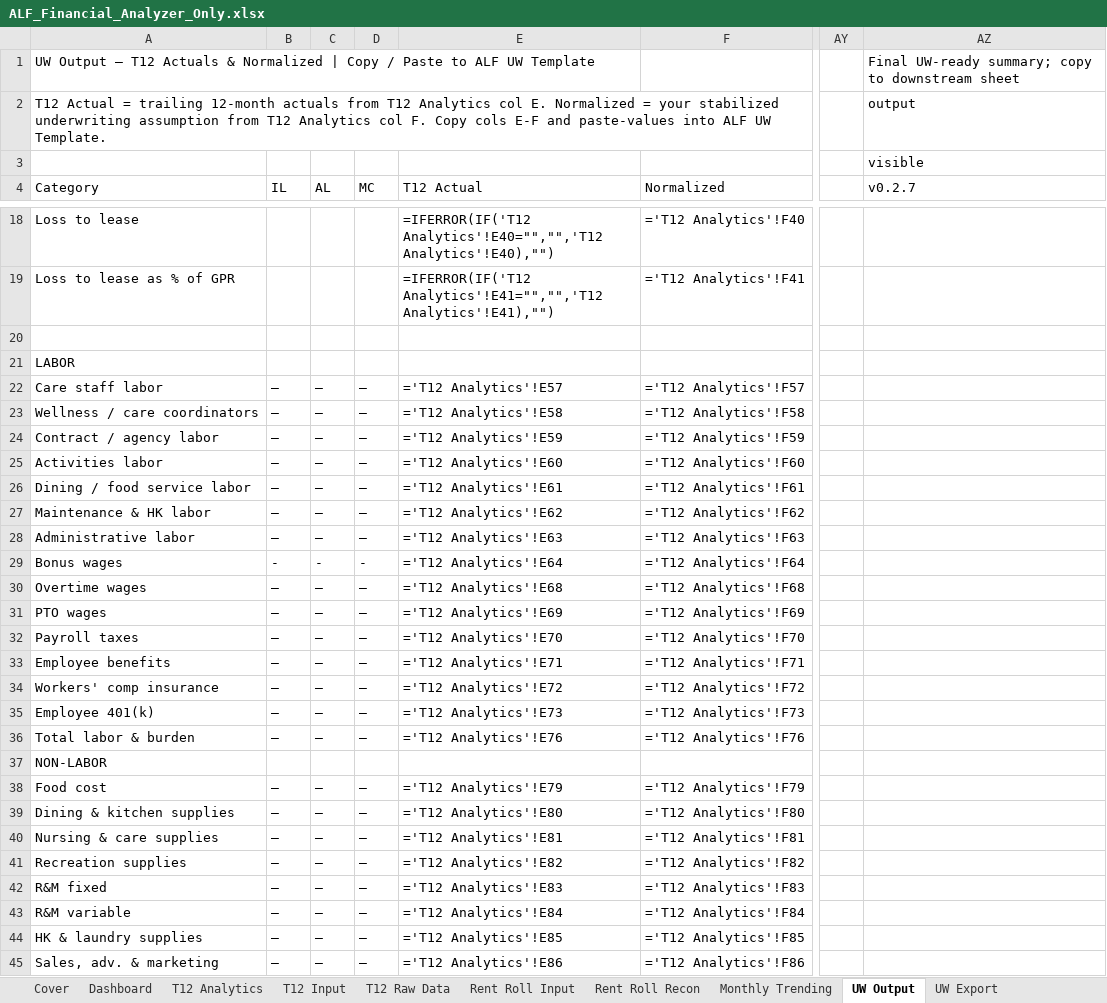
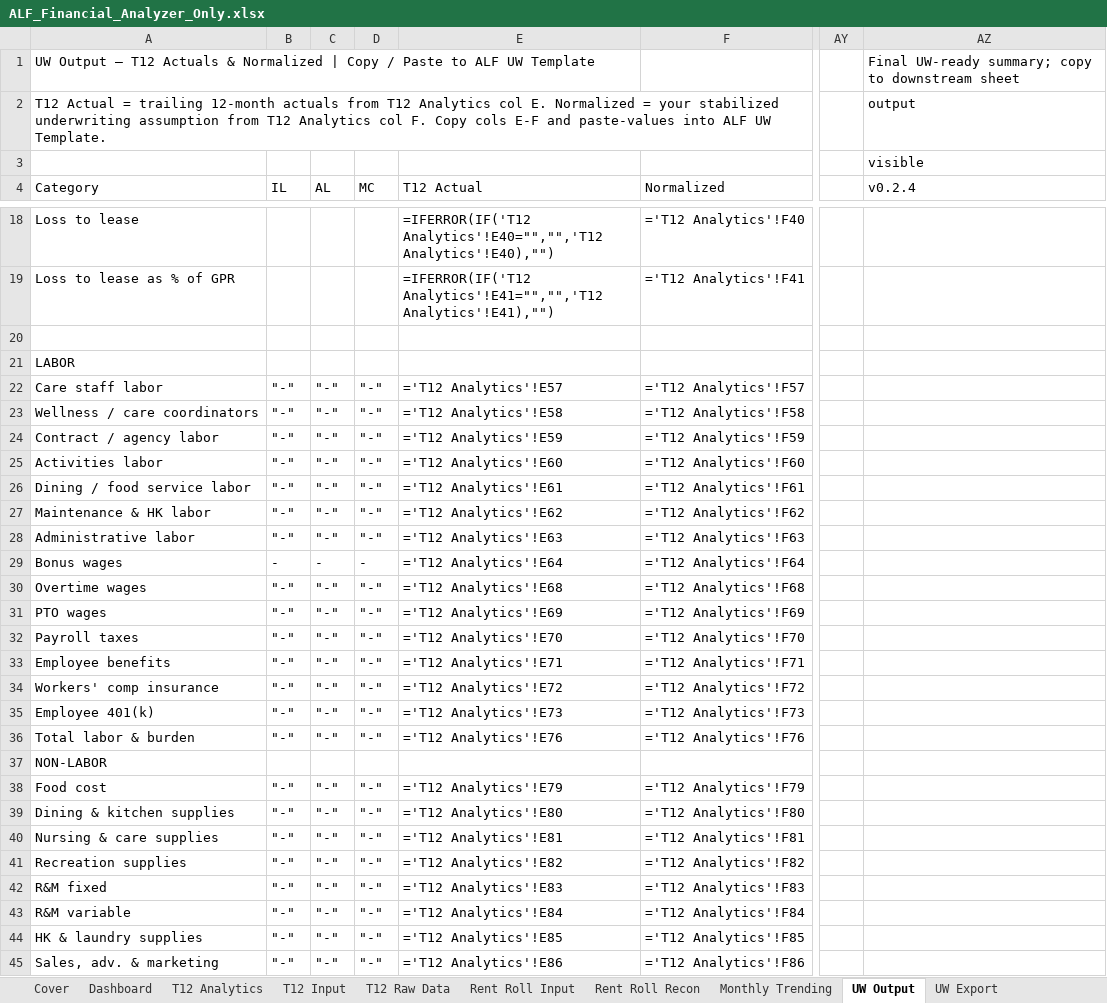
Before and after one commit to ErikJ-Stack/rent-roll-normalizer, an Excel workbook: ALF_Financial_Analyzer_Only.xlsx, sheet UW Output, drawn as a sheet; only a part is shown, gaps mark what is left out; values as stored, in another font and other column widths than the file's, no cell formats; formulas without a stored value are shown as written; the diff covers the shown part only; the diff names each change by its address in the sheet, - before the commit and + after, or states it on an @@ line.

```diff
--- a/ALF_Financial_Analyzer_Only.xlsx (sheet UW Output)
+++ b/ALF_Financial_Analyzer_Only.xlsx (sheet UW Output)
-AZ4: v0.2.7
+AZ4: v0.2.4
-B22:B28 (IL): —
+B22:B28 (IL): "-"
-C22:C28 (AL): —
+C22:C28 (AL): "-"
-D22:D28 (MC): —
+D22:D28 (MC): "-"
-B30:B36 (IL): —
+B30:B36 (IL): "-"
-C30:C36 (AL): —
+C30:C36 (AL): "-"
-D30:D36 (MC): —
+D30:D36 (MC): "-"
-B38:B45 (IL): —
+B38:B45 (IL): "-"
-C38:C45 (AL): —
+C38:C45 (AL): "-"
-D38:D45 (MC): —
+D38:D45 (MC): "-"
```
Also changed, not shown: 75 edited cells elsewhere in this sheet, sheet Dashboard, sheet T12 Analytics, sheet Rent Roll Recon, sheet Cover, sheet Rent Roll Input, sheet Mapping Review, 5 more sheets, cell formats, charts or pictures, 3 other files.
